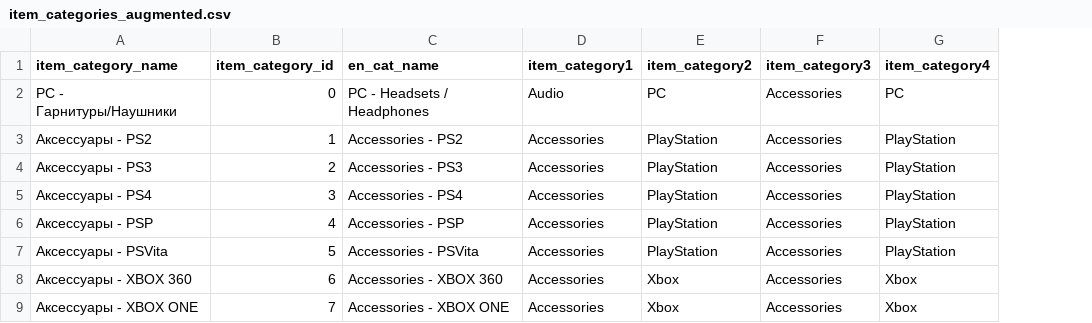
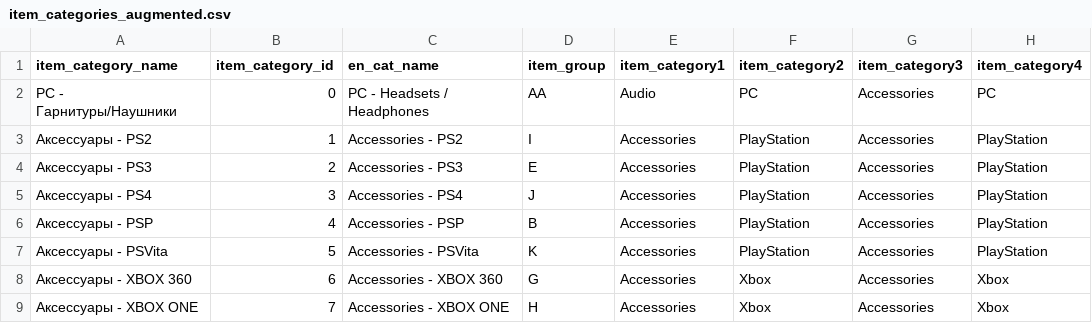
Before and after one commit to migai/Kag, a CSV file: data_output/item_categories_augmented.csv, drawn as a sheet; only a part is shown; the diff names each change by its address in the sheet, - before the commit and + after, or states it on an @@ line.

Commit message:
data_cleaning_and_eda_feature_merging_v2_mg.ipynb

```diff
--- a/data_output/item_categories_augmented.csv
+++ b/data_output/item_categories_augmented.csv
+column D (item_group), rows 2-9: AA | I | E | J | B | K | G | H
```
Also changed, not shown: 4 other files.
